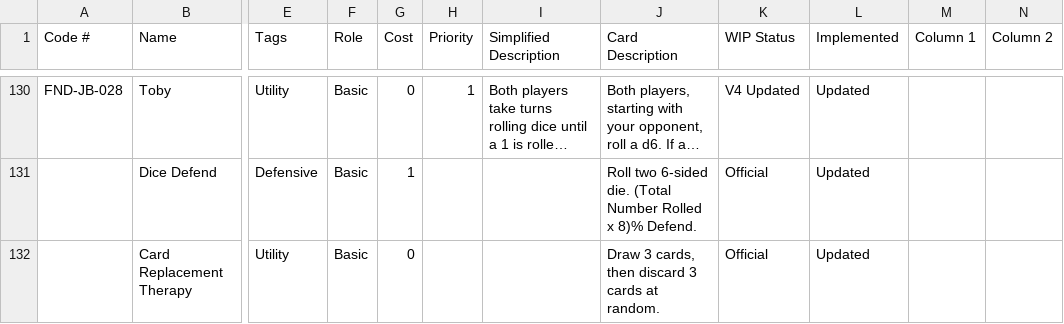
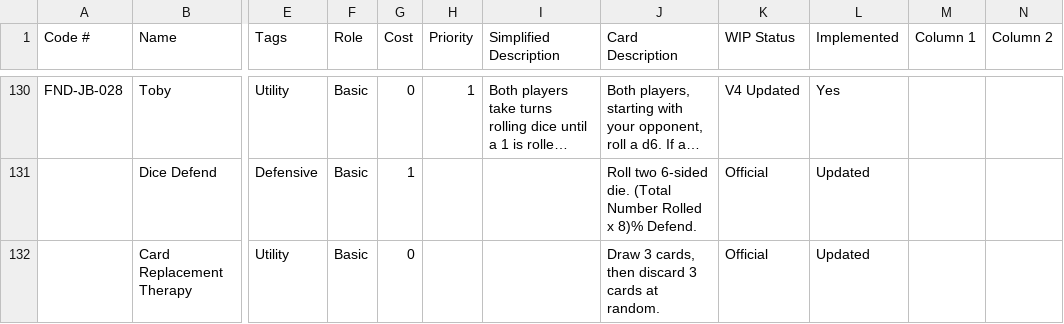
Before and after one commit to CheeseManzs/Cafe-Critters, a CSV file: Data/Cards Scripts/card_list.csv, drawn as a sheet; only a part is shown, gaps mark what is left out; long unchanged cells end in …; the diff covers the shown part only; the diff names each change by its address in the sheet, - before the commit and + after, or states it on an @@ line.

```diff
--- a/Data/Cards Scripts/card_list.csv
+++ b/Data/Cards Scripts/card_list.csv
-L130 (Implemented): Updated
+L130 (Implemented): Yes
```
Also changed, not shown: 49 edited cells elsewhere in this file, 20 other files.
